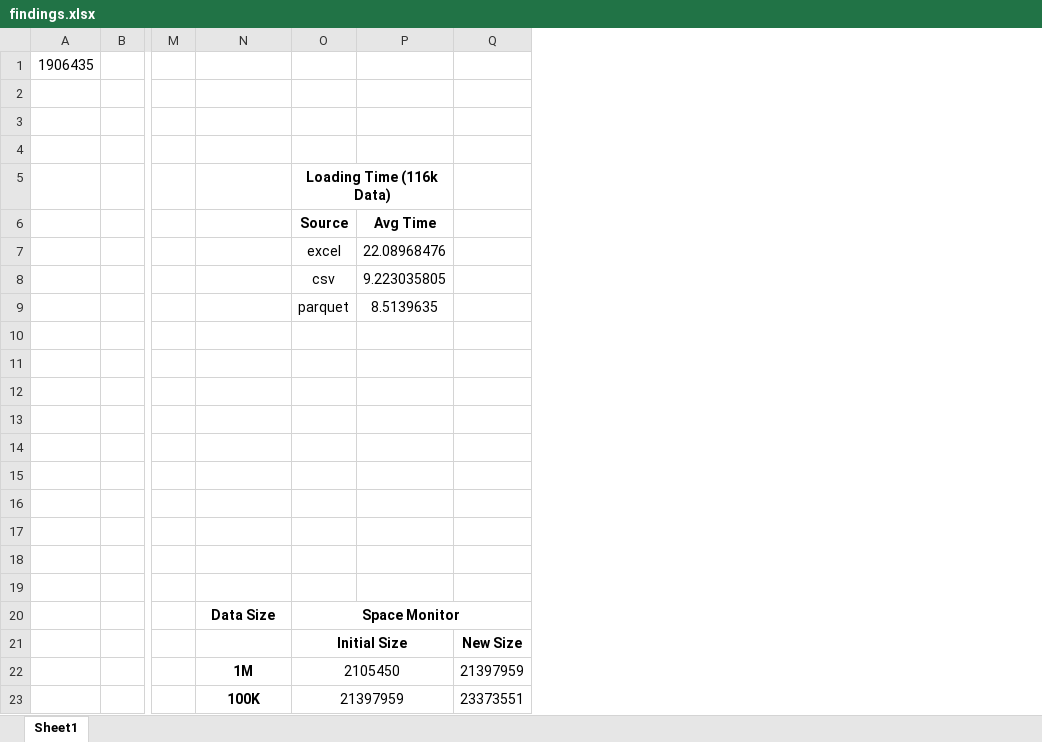
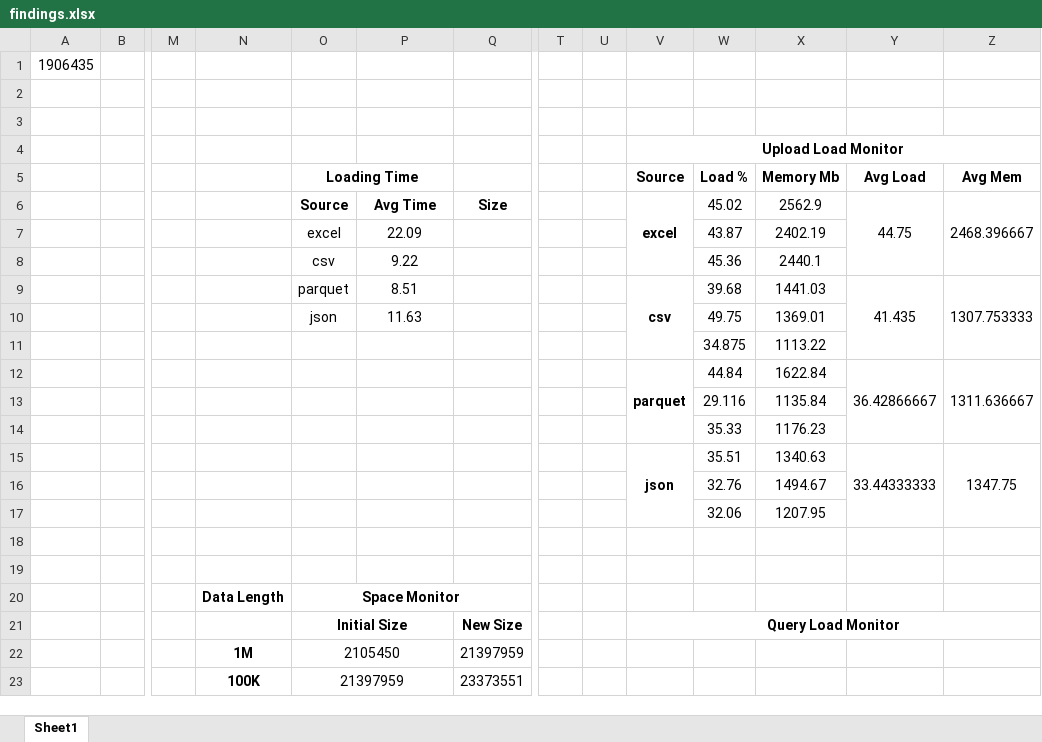
Before and after one commit to avyuthanshah/ARL_DeltaResearch, an Excel workbook: assets/findings.xlsx, sheet Sheet1, drawn as a sheet; only a part is shown, gaps mark what is left out; values as stored, in another font and other column widths than the file's, no borders; the diff names each change by its address in the sheet, - before the commit and + after, or states it on an @@ line.

Commit message:
Monitoring Load

```diff
--- a/assets/findings.xlsx (sheet Sheet1)
+++ b/assets/findings.xlsx (sheet Sheet1)
+column T, empty
+column U, empty
+column V (Source), row 4: Upload Load Monitor; rows 6-21: excel |  |  | csv |  |  | parquet |  |  | json |  |  |  |  |  | Query Load Monitor
+column W (Load %), rows 6-17: 45.02 | 43.87 | 45.36 | 39.68 | 49.75 | 34.875 | 44.84 | 29.116 | 35.33 | 35.51 | 32.76 | 32.06
+column X (Memory Mb), rows 6-17: 2562.9 | 2402.19 | 2440.1 | 1441.03 | 1369.01 | 1113.22 | 1622.84 | 1135.84 | 1176.23 | 1340.63 | 1494.67 | 1207.95
+column Y (Avg Load), rows 6-15: 44.75 |  |  | 41.435 |  |  | 36.42866667 |  |  | 33.44333333
+column Z (Avg Mem), rows 6-15: 2468.396667 |  |  | 1307.753333 |  |  | 1311.636667 |  |  | 1347.75
-O5: Loading Time (116k Data)
+O5: Loading Time
-Q6: (empty)
+Q6: Size
-P7: 22.08968476
+P7: 22.09
-P8: 9.223035805
+P8: 9.22
-P9: 8.5139635
+P9: 8.51
-O10 (Loading Time): (empty)
+O10 (Loading Time): json
-P10: (empty)
+P10: 11.63
-N20: Data Size
+N20: Data Length
```
Also changed, not shown: 25 other files.
